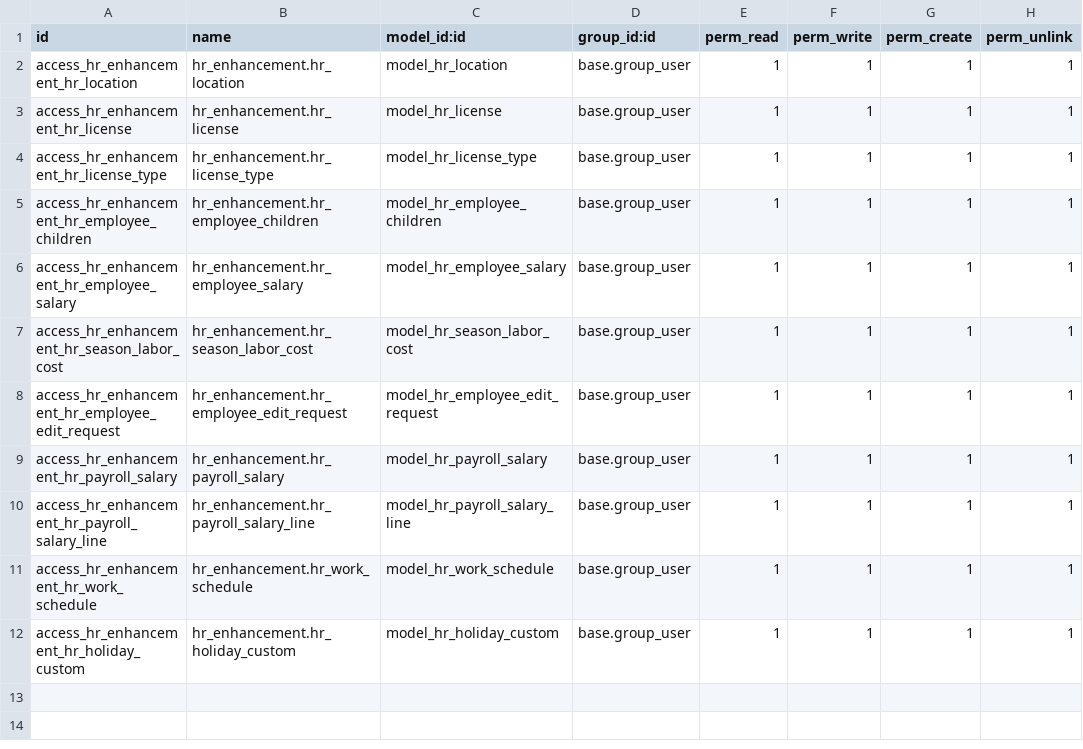
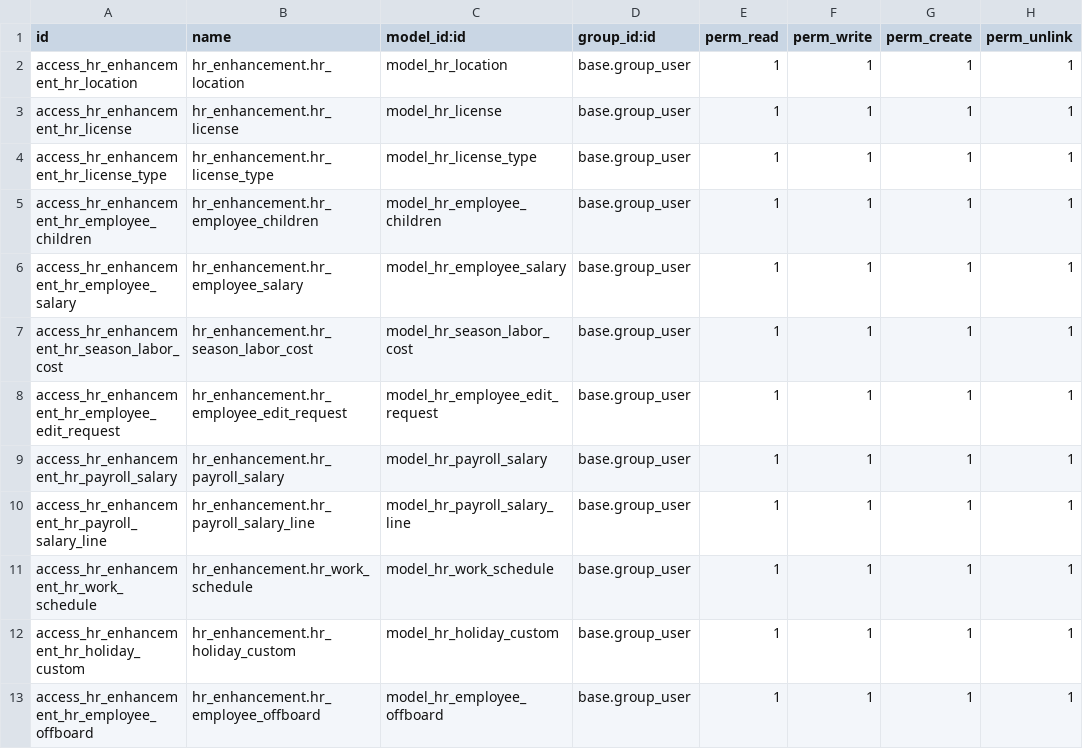
Before and after one commit to etarsi/odoo-custom-addons, a CSV file: et/hr_enhancement/security/ir.model.access.csv, drawn as a sheet.

```diff
--- a/et/hr_enhancement/security/ir.model.access.csv
+++ b/et/hr_enhancement/security/ir.model.access.csv
@@ -12 +12,2 @@ access_hr_enhancement_hr_work_schedule,hr_enhancement.hr_work_schedule,model_hr_
 access_hr_enhancement_hr_holiday_custom,hr_enhancement.hr_holiday_custom,model_hr_holiday_custom,base.group_user,1,1,1,1
+access_hr_enhancement_hr_employee_offboard,hr_enhancement.hr_employee_offboard,model_hr_employee_offboard,base.group_user,1,1,1,1
```
Also changed, not shown: 7 other files.
